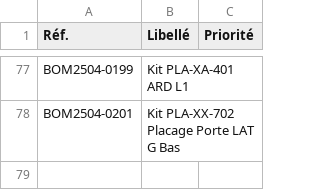
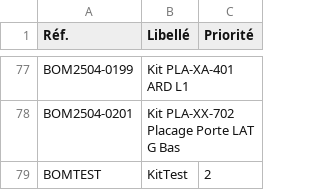
Before and after one commit to Rafale470/OnshapeAddon, a CSV file: prio.csv, drawn as a sheet; only a part is shown, gaps mark what is left out; the diff names each change by its address in the sheet, - before the commit and + after, or states it on an @@ line.

```diff
--- a/prio.csv
+++ b/prio.csv
+row 79: BOMTEST | KitTest | 2
```
Also changed, not shown: export_bom.csv, 4 other files.
